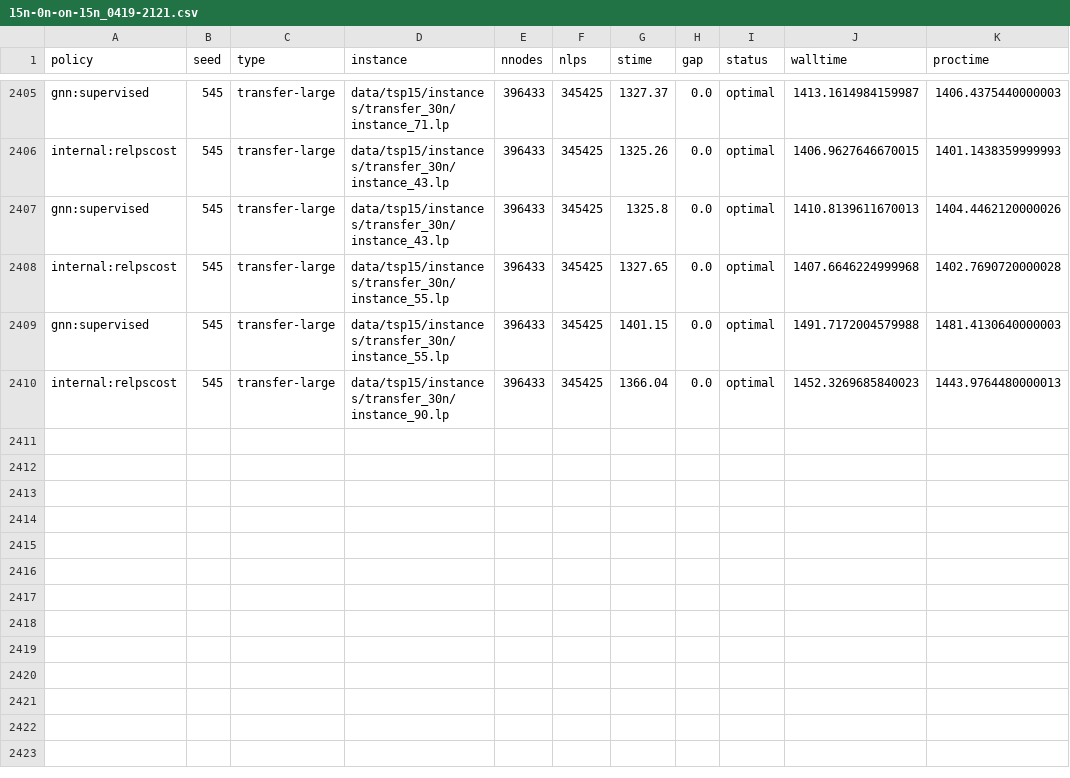
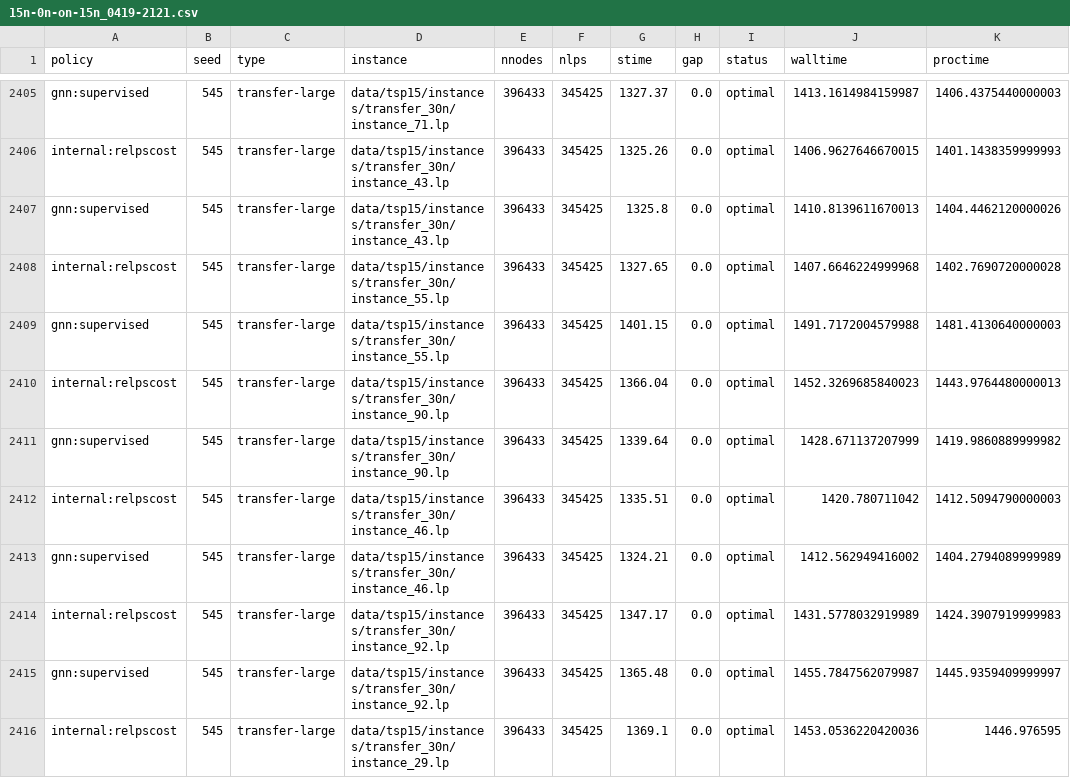
Before and after one commit to sleepymalc/Travel-the-Same-Path, a CSV file: results/15n-0n-on-15n_0419-2121.csv, drawn as a sheet; only a part is shown, gaps mark what is left out.

Commit message:
📍[main/result] tsp15 on 15 updates

```diff
--- a/results/15n-0n-on-15n_0419-2121.csv
+++ b/results/15n-0n-on-15n_0419-2121.csv
@@ -2410 +2410,7 @@ gnn:supervised,545,transfer-large,data/tsp15/instances/transfer_30n/instance_55.
 internal:relpscost,545,transfer-large,data/tsp15/instances/transfer_30n/instance_90.lp,396433,345425,1366.04,0.0,optimal,1452.3269685840023,1443.9764480000013
+gnn:supervised,545,transfer-large,data/tsp15/instances/transfer_30n/instance_90.lp,396433,345425,1339.64,0.0,optimal,1428.671137207999,1419.9860889999982
+internal:relpscost,545,transfer-large,data/tsp15/instances/transfer_30n/instance_46.lp,396433,345425,1335.51,0.0,optimal,1420.780711042,1412.5094790000003
+gnn:supervised,545,transfer-large,data/tsp15/instances/transfer_30n/instance_46.lp,396433,345425,1324.21,0.0,optimal,1412.562949416002,1404.2794089999989
+internal:relpscost,545,transfer-large,data/tsp15/instances/transfer_30n/instance_92.lp,396433,345425,1347.17,0.0,optimal,1431.5778032919989,1424.3907919999983
+gnn:supervised,545,transfer-large,data/tsp15/instances/transfer_30n/instance_92.lp,396433,345425,1365.48,0.0,optimal,1455.7847562079987,1445.9359409999997
+internal:relpscost,545,transfer-large,data/tsp15/instances/transfer_30n/instance_29.lp,396433,345425,1369.1,0.0,optimal,1453.0536220420036,1446.976595
```
